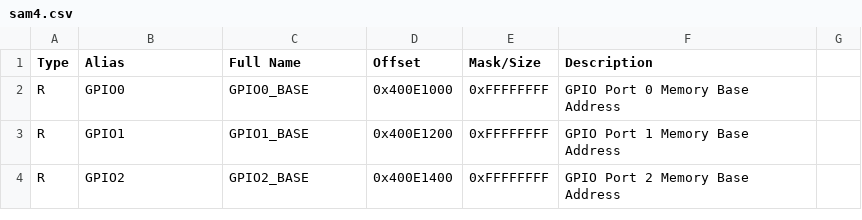
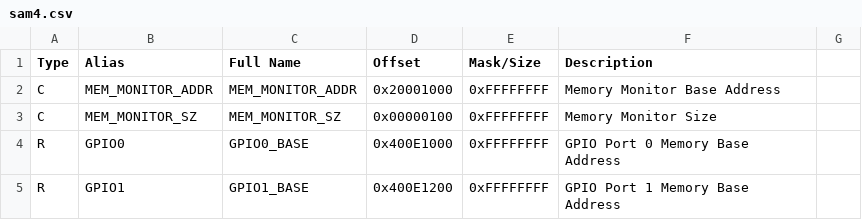
Before and after one commit to spanou/baremetal-super-minimal, a CSV file: scripts/sam4.csv, drawn as a sheet; only a part is shown; the shorter side is filled out with more unchanged rows; the diff names each change by its address in the sheet, - before the commit and + after, or states it on an @@ line.

```diff
--- a/scripts/sam4.csv
+++ b/scripts/sam4.csv
+row 2: C | MEM_MONITOR_ADDR | MEM_MONITOR_ADDR | 0x20001000 | 0xFFFFFFFF | Memory Monitor Base Address
+row 3: C | MEM_MONITOR_SZ | MEM_MONITOR_SZ | 0x00000100 | 0xFFFFFFFF | Memory Monitor Size
```
Also changed, not shown: 2 other files.
